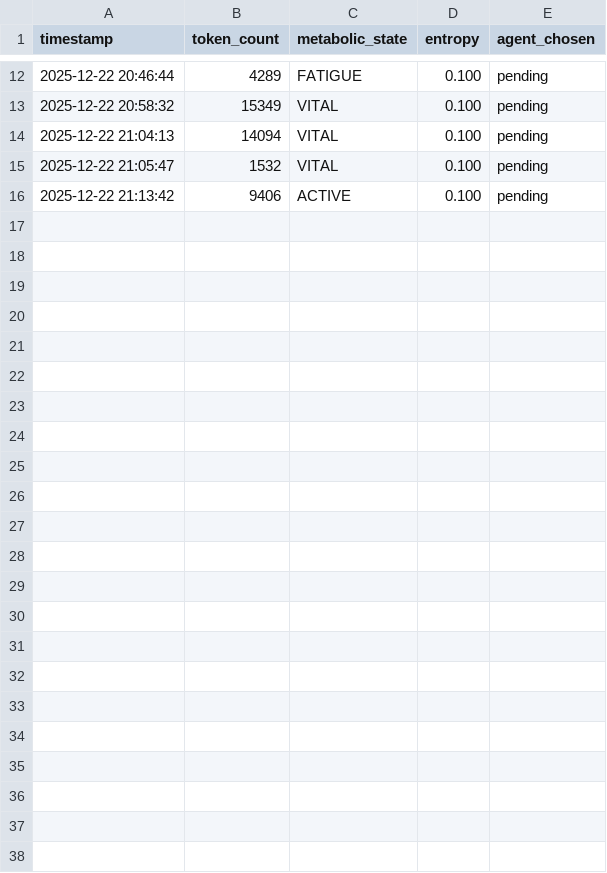
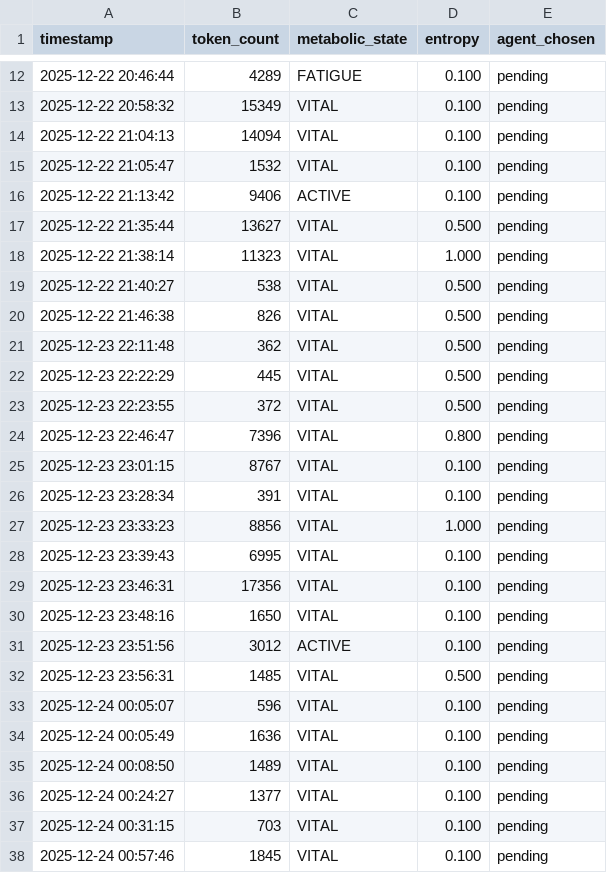
Before and after one commit to Ponce1969/aplicacion_CLI_con_agentesLocales, a CSV file: brain/metabolism/entropy_log.csv, drawn as a sheet; only a part is shown, gaps mark what is left out; the diff names each change by its address in the sheet, - before the commit and + after, or states it on an @@ line.

```diff
--- a/brain/metabolism/entropy_log.csv
+++ b/brain/metabolism/entropy_log.csv
+row 17: 2025-12-22 21:35:44 | 13627 | VITAL | 0.500 | pending
+row 18: 2025-12-22 21:38:14 | 11323 | VITAL | 1.000 | pending
+row 19: 2025-12-22 21:40:27 | 538 | VITAL | 0.500 | pending
+row 20: 2025-12-22 21:46:38 | 826 | VITAL | 0.500 | pending
+row 21: 2025-12-23 22:11:48 | 362 | VITAL | 0.500 | pending
+row 22: 2025-12-23 22:22:29 | 445 | VITAL | 0.500 | pending
+row 23: 2025-12-23 22:23:55 | 372 | VITAL | 0.500 | pending
+row 24: 2025-12-23 22:46:47 | 7396 | VITAL | 0.800 | pending
+row 25: 2025-12-23 23:01:15 | 8767 | VITAL | 0.100 | pending
+row 26: 2025-12-23 23:28:34 | 391 | VITAL | 0.100 | pending
+row 27: 2025-12-23 23:33:23 | 8856 | VITAL | 1.000 | pending
+row 28: 2025-12-23 23:39:43 | 6995 | VITAL | 0.100 | pending
+row 29: 2025-12-23 23:46:31 | 17356 | VITAL | 0.100 | pending
+row 30: 2025-12-23 23:48:16 | 1650 | VITAL | 0.100 | pending
+row 31: 2025-12-23 23:51:56 | 3012 | ACTIVE | 0.100 | pending
+row 32: 2025-12-23 23:56:31 | 1485 | VITAL | 0.500 | pending
+row 33: 2025-12-24 00:05:07 | 596 | VITAL | 0.100 | pending
+row 34: 2025-12-24 00:05:49 | 1636 | VITAL | 0.100 | pending
+row 35: 2025-12-24 00:08:50 | 1489 | VITAL | 0.100 | pending
+row 36: 2025-12-24 00:24:27 | 1377 | VITAL | 0.100 | pending
+row 37: 2025-12-24 00:31:15 | 703 | VITAL | 0.100 | pending
+row 38: 2025-12-24 00:57:46 | 1845 | VITAL | 0.100 | pending
```
Also changed, not shown: 3 other files.
